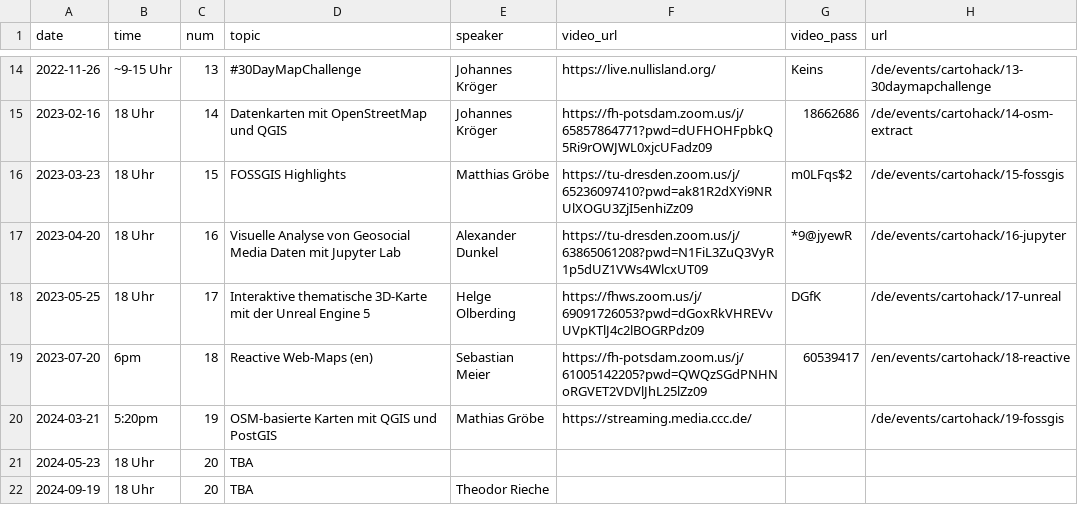
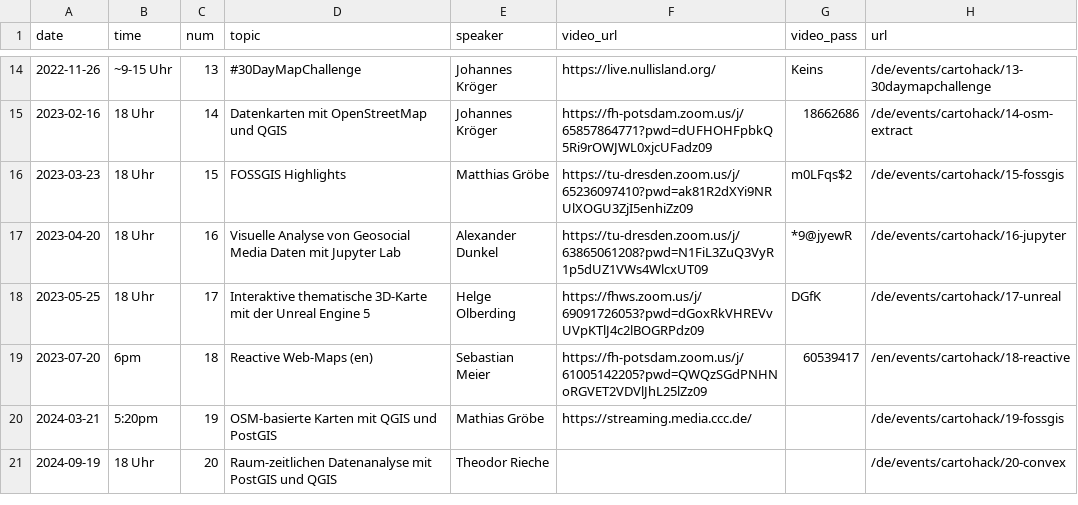
Before and after one commit to sebastian-meier/dgfk-kommission-forschung, a CSV file: _data/cartohack.csv, drawn as a sheet; only a part is shown, gaps mark what is left out.

Commit message:
cartohack 20

```diff
--- a/_data/cartohack.csv
+++ b/_data/cartohack.csv
@@ -20,3 +20,2 @@ date,time,num,topic,speaker,video_url,video_pass,url
 2024-03-21,5:20pm,19,OSM-basierte Karten mit QGIS und PostGIS,Mathias Gröbe,https://streaming.media.ccc.de/,,/de/events/cartohack/19-fossgis
-2024-05-23,18 Uhr,20,TBA,,,
-2024-09-19,18 Uhr,20,TBA,Theodor Rieche,,
+2024-09-19,18 Uhr,20,Raum-zeitlichen Datenanalyse mit PostGIS und QGIS,Theodor Rieche,,,/de/events/cartohack/20-convex
```
Also changed, not shown: 2 other files.
